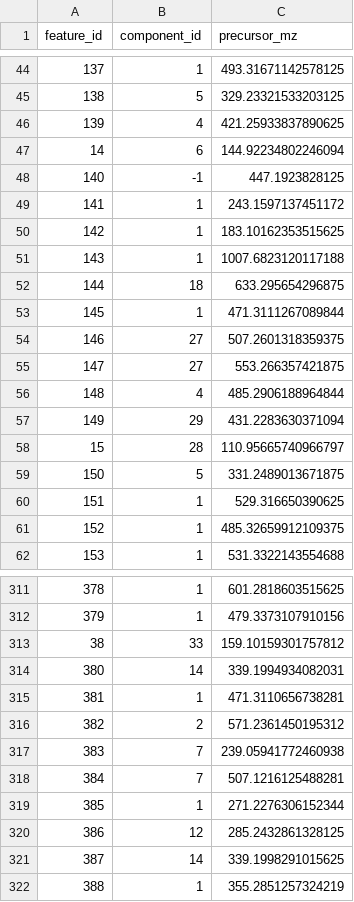
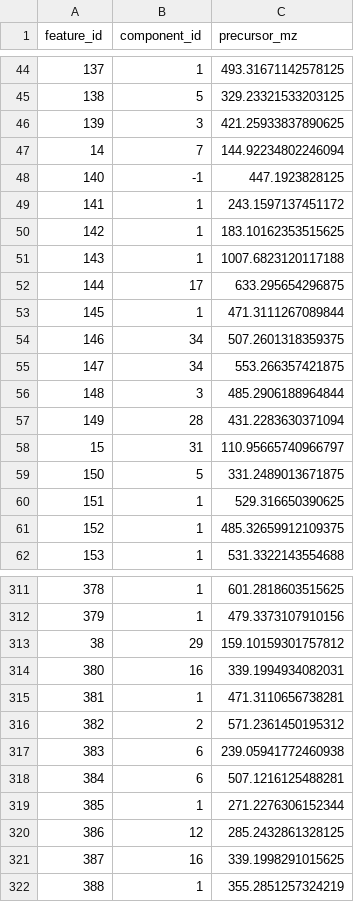
Before and after one commit to lfnothias/enpkg_graph_builder, a TSV file: input/221110_OK_OK_85_OK3_19_V107963_1_neg_PF_taxosel_P1_mzML_SIRIUS_PREPROCESS/neg/molecular_network/221110_OK_OK_85_OK3_19_V107963_1_neg_PF_taxosel_P1_mzML_SIRIUS_PREPROCESS_mn_metadata_neg.tsv, drawn as a sheet; only a part is shown, gaps mark what is left out; the diff covers the shown part only.

```diff
--- a/input/221110_OK_OK_85_OK3_19_V107963_1_neg_PF_taxosel_P1_mzML_SIRIUS_PREPROCESS/neg/molecular_network/221110_OK_OK_85_OK3_19_V107963_1_neg_PF_taxosel_P1_mzML_SIRIUS_PREPROCESS_mn_metadata_neg.tsv
+++ b/input/221110_OK_OK_85_OK3_19_V107963_1_neg_PF_taxosel_P1_mzML_SIRIUS_PREPROCESS/neg/molecular_network/221110_OK_OK_85_OK3_19_V107963_1_neg_PF_taxosel_P1_mzML_SIRIUS_PREPROCESS_mn_metadata_neg.tsv
@@ -45,4 +45,4 @@ feature_id	component_id	precursor_mz
 138	5	329.23321533203125
-139	4	421.25933837890625
-14	6	144.92234802246094
+139	3	421.25933837890625
+14	7	144.92234802246094
 140	-1	447.1923828125
@@ -51,9 +51,9 @@ feature_id	component_id	precursor_mz
 143	1	1007.6823120117188
-144	18	633.295654296875
+144	17	633.295654296875
 145	1	471.3111267089844
-146	27	507.2601318359375
-147	27	553.266357421875
-148	4	485.2906188964844
-149	29	431.2283630371094
-15	28	110.95665740966797
+146	34	507.2601318359375
+147	34	553.266357421875
+148	3	485.2906188964844
+149	28	431.2283630371094
+15	31	110.95665740966797
 150	5	331.2489013671875
@@ -312,11 +312,11 @@ feature_id	component_id	precursor_mz
 379	1	479.3373107910156
-38	33	159.10159301757812
-380	14	339.1994934082031
+38	29	159.10159301757812
+380	16	339.1994934082031
 381	1	471.3110656738281
 382	2	571.2361450195312
-383	7	239.05941772460938
-384	7	507.1216125488281
+383	6	239.05941772460938
+384	6	507.1216125488281
 385	1	271.2276306152344
 386	12	285.2432861328125
-387	14	339.1998291015625
+387	16	339.1998291015625
 388	1	355.2851257324219
```
Also changed, not shown: 95 edited cells elsewhere in this file, input/221110_OK_OK_85_OK3_19_V107963_1_neg_PF_taxosel_P1_mzML_SIRIUS_PREPROCESS/metadata.tsv, input/221110_OK_OK_85_OK3_19_V107963_1_neg_PF_taxosel_P1_mzML_SIRIUS_PREPROCESS/neg/spectral_lib_matching/221110_OK_OK_85_OK3_19_V107963_1_neg_PF_taxosel_P1_mzML_SIRIUS_PREPROCESS_cluster_info_neg.tsv, 27 other files.
